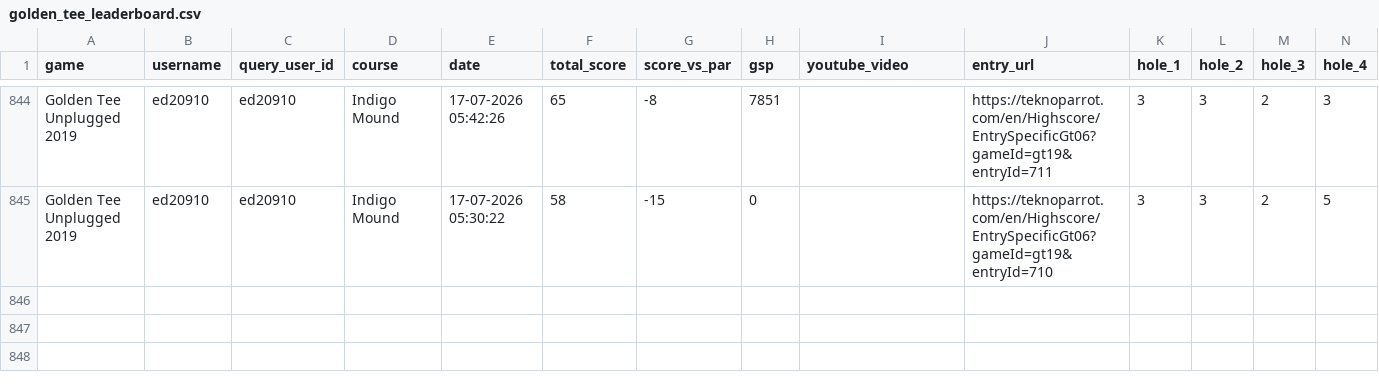
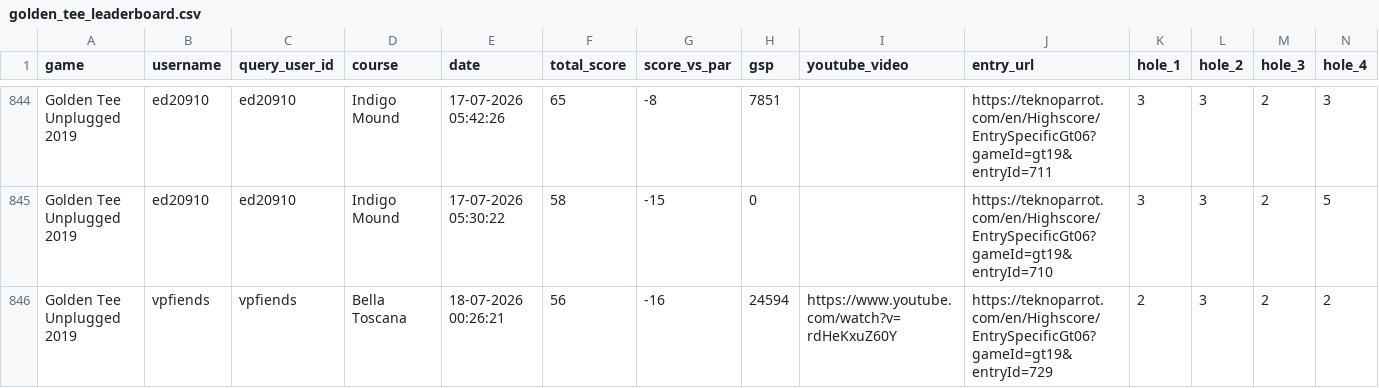
Before and after one commit to vpinhub/gt, a CSV file: golden_tee_leaderboard.csv, drawn as a sheet; only a part is shown, gaps mark what is left out; rows hold the shown columns only; the diff names each change by its address in the sheet, - before the commit and + after, or states it on an @@ line.

```diff
--- a/golden_tee_leaderboard.csv
+++ b/golden_tee_leaderboard.csv
+row 846: Golden Tee Unplugged 2019 | vpfiends | vpfiends | Bella Toscana | 18-07-2026 00:26:21 | 56 | -16 | 24594 | https://www.youtube.com/watch?v=rdHeKxuZ60Y | https://teknoparrot.com/en/Highscore/EntrySpecificGt06?gameId=gt19&entryId=729 | 2 | 3 | 2 | 2
```
Also changed, not shown: 3 other files.
